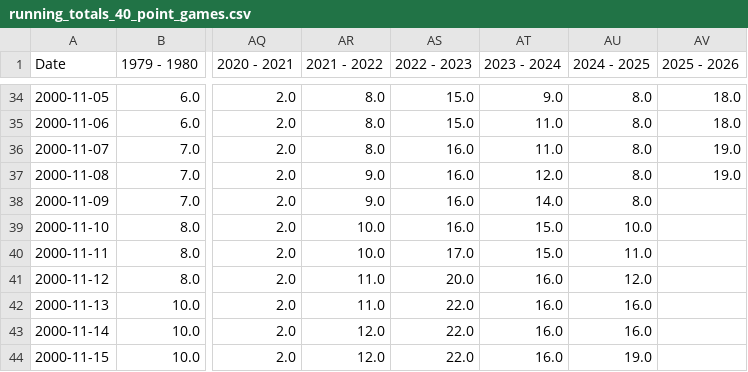
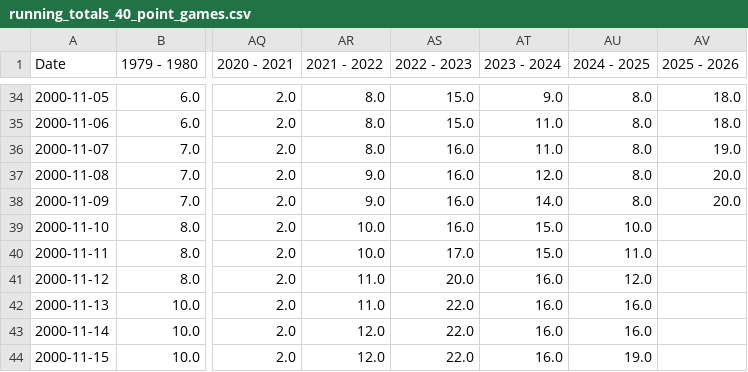
Before and after one commit to gmelmed/charts_gratia_chartis, a CSV file: nba_scoring/running_totals_40_point_games.csv, drawn as a sheet; only a part is shown, gaps mark what is left out; the diff names each change by its address in the sheet, - before the commit and + after, or states it on an @@ line.

Commit message:
updated 40 point games

```diff
--- a/nba_scoring/running_totals_40_point_games.csv
+++ b/nba_scoring/running_totals_40_point_games.csv
-AV37 (2025 - 2026): 19.0
+AV37 (2025 - 2026): 20.0
-AV38 (2025 - 2026): (empty)
+AV38 (2025 - 2026): 20.0
```
Also changed, not shown: nba_scoring/players_per_season.csv, nba_scoring/players_season_pivot.csv, 1 other file.
